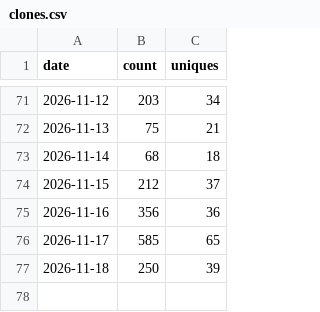
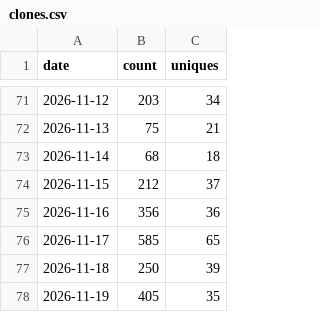
Before and after one commit to AZURE2DEV/AZURE2, a CSV file: traffic/clones.csv, drawn as a sheet; only a part is shown, gaps mark what is left out.

```diff
--- a/traffic/clones.csv
+++ b/traffic/clones.csv
@@ -77 +77,2 @@ date,count,uniques
 2026-11-18,250,39
+2026-11-19,405,35
```
Also changed, not shown: traffic/downloads.csv, traffic/popular_paths.csv, 3 other files.
